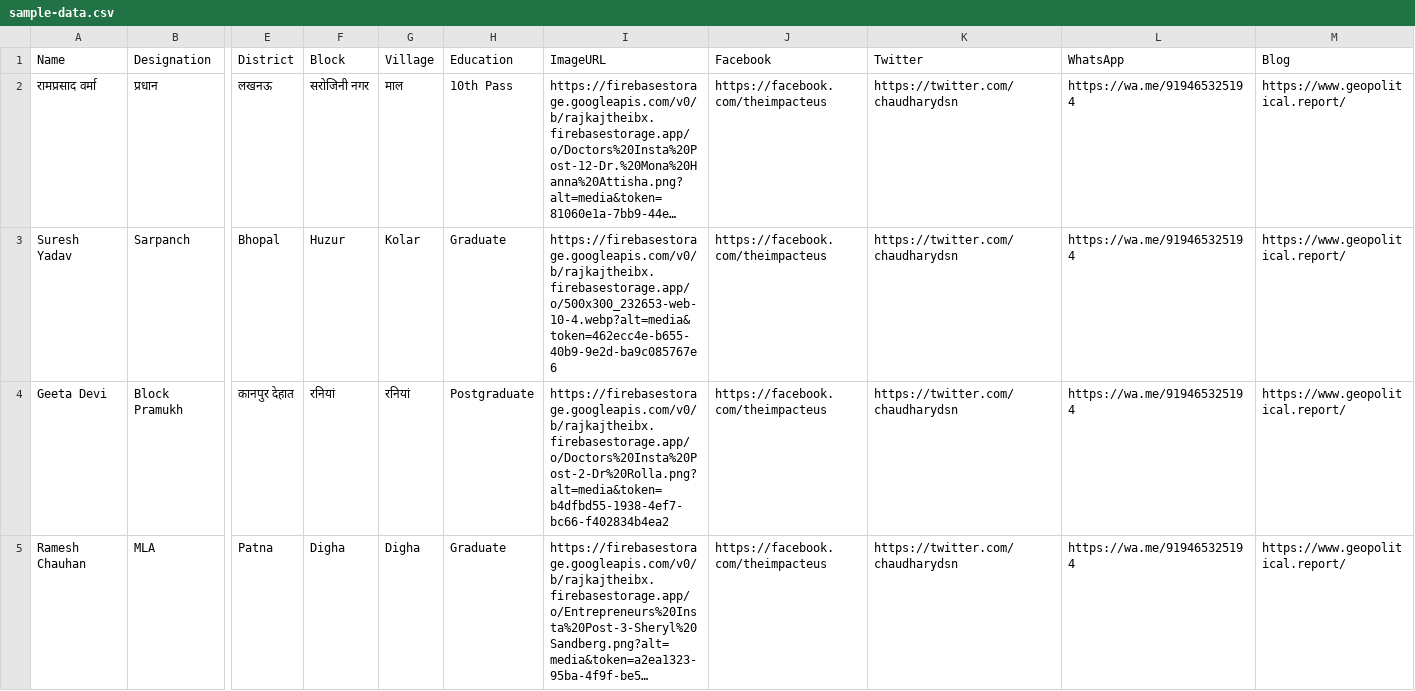
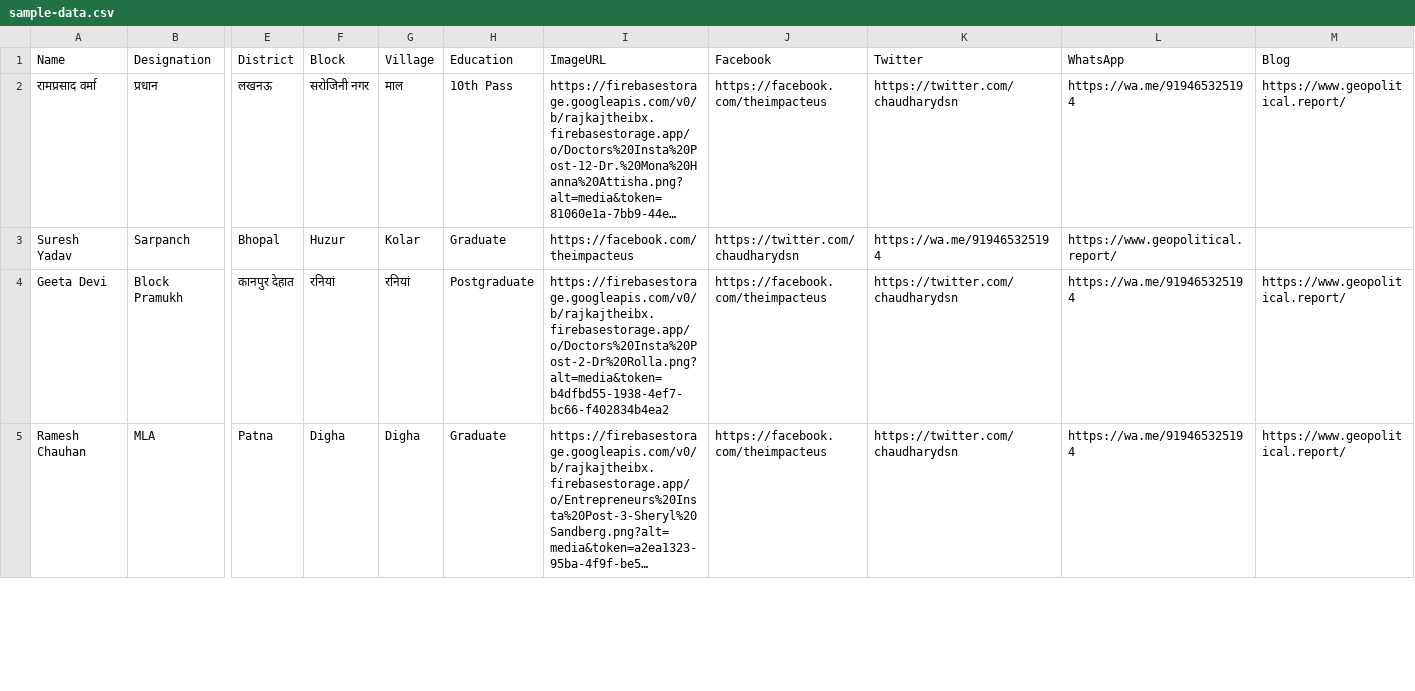
Before and after one commit to rajkajtheibx/rajkaj, a CSV file: sample-data.csv, drawn as a sheet; only a part is shown, gaps mark what is left out; long unchanged cells end in …; the diff names each change by its address in the sheet, - before the commit and + after, or states it on an @@ line.

Commit message:
Update sample-data.csv

```diff
--- a/sample-data.csv
+++ b/sample-data.csv
-I3 (ImageURL): https://firebasestorage.googleapis.com/v0/b/rajkajtheibx.firebasestorage.app/o/500x300_232653-web-10-4.webp?alt=media&token=462ecc4e-b655-40b9-9e2d-ba9c085767e6
+I3 (ImageURL): https://facebook.com/theimpacteus
-J3 (Facebook): https://facebook.com/theimpacteus
+J3 (Facebook): https://twitter.com/chaudharydsn
-K3 (Twitter): https://twitter.com/chaudharydsn
+K3 (Twitter): https://wa.me/919465325194
-L3 (WhatsApp): https://wa.me/919465325194
+L3 (WhatsApp): https://www.geopolitical.report/
-M3 (Blog): https://www.geopolitical.report/
+M3 (Blog): (empty)
```
